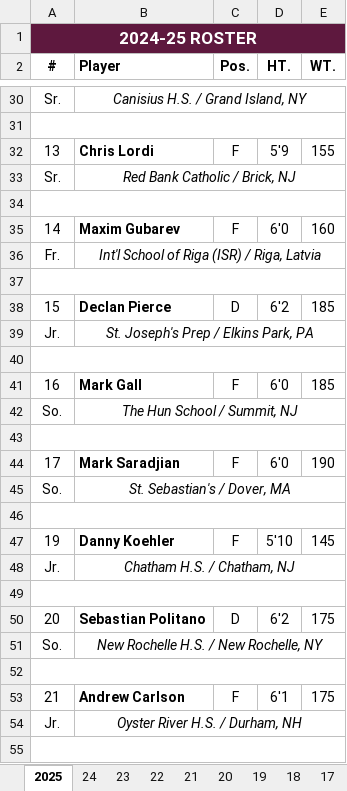
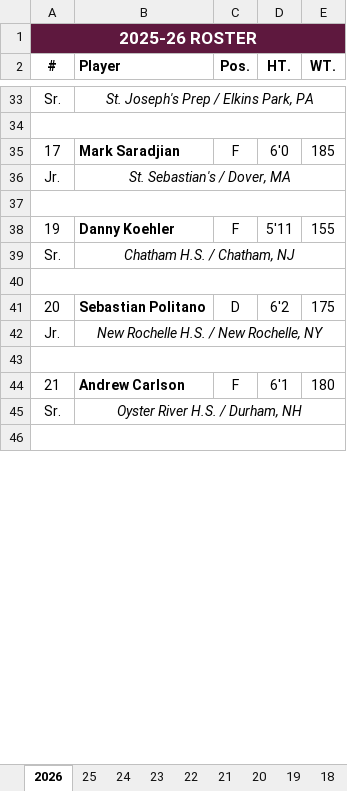
Before and after one commit to michael-m-casserly/fordhamhockey, an Excel workbook: roster/Fordham Hockey Roster.xlsx, sheet 2026, drawn as a sheet; only a part is shown, gaps mark what is left out; values as stored, in another font and other column widths than the file's, no borders; charts and pictures not drawn; removed rows and columns are numbered as before the commit, all else as after; the diff covers the shown part only; the diff names each change by its address in the sheet, - before the commit and + after, or states it on an @@ line.

```diff
--- a/roster/Fordham Hockey Roster.xlsx (sheet 2026)
+++ b/roster/Fordham Hockey Roster.xlsx (sheet 2026)
-sheet tab: 2025
+sheet tab: 2026
+sheet tab: 25
-A1 (#): 2024-25 ROSTER
+A1 (#): 2025-26 ROSTER
-B33 (Player): Canisius H.S. / Grand Island, NY
+B33 (Player): St. Joseph's Prep / Elkins Park, PA
-row 32: 13 | Chris Lordi | F | 5'9 | 155
-row 33: Sr. | Red Bank Catholic / Brick, NJ
+row 35: 17 | Mark Saradjian | F | 6'0 | 185
+row 36: Jr. | St. Sebastian's / Dover, MA
-row 35: 14 | Maxim Gubarev | F | 6'0 | 160
-row 36: Fr. | Int'l School of Riga (ISR) / Riga, Latvia
-row 37: (empty)
-row 38: 15 | Declan Pierce | D | 6'2 | 185
-row 39: Jr. | St. Joseph's Prep / Elkins Park, PA
-row 40: (empty)
-row 41: 16 | Mark Gall | F | 6'0 | 185
-row 42: So. | The Hun School / Summit, NJ
-row 43: (empty)
-row 44: 17 | Mark Saradjian | F | 6'0 | 190
-row 45: So. | St. Sebastian's / Dover, MA
-row 46: (empty)
-D38 (HT.): 5'10
+D38 (HT.): 5'11
-E38 (WT.): 145
+E38 (WT.): 155
-A39 (#): Jr.
+A39 (#): Sr.
-A42 (#): So.
+A42 (#): Jr.
-E44 (WT.): 175
+E44 (WT.): 180
-A45 (#): Jr.
+A45 (#): Sr.
```
Also changed, not shown: 25 added rows, 25 removed rows and 20 edited cells elsewhere in this sheet, charts or pictures.
